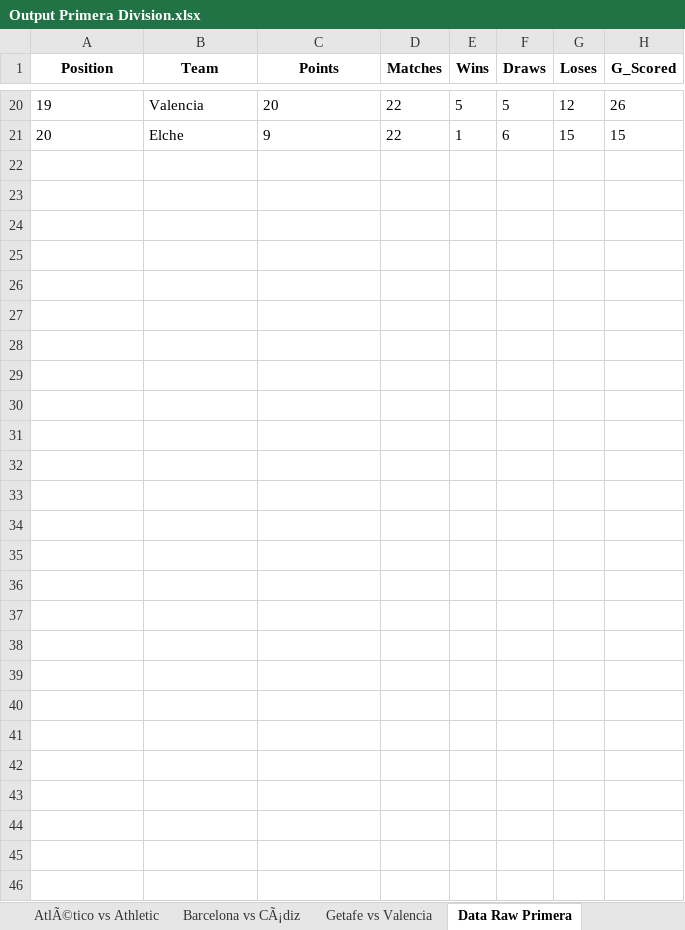
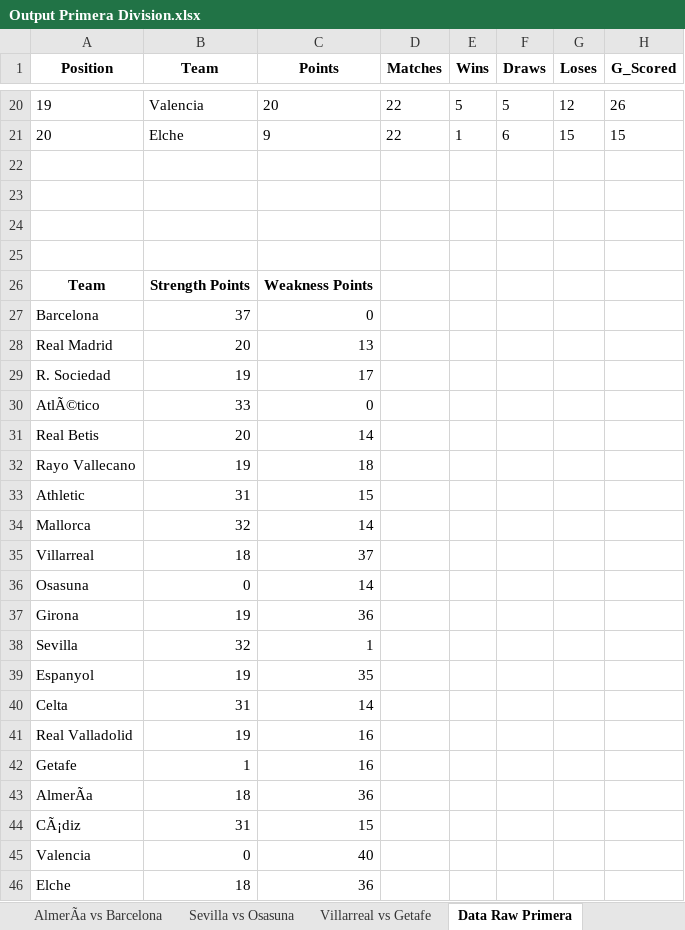
Before and after one commit to DomKiwi/Bets, an Excel workbook: Output Primera Division.xlsx, sheet Data Raw Primera, drawn as a sheet; only a part is shown, gaps mark what is left out; values as stored, in another font and other column widths than the file's, no borders; charts and pictures not drawn; rows hold the shown columns only; the diff names each change by its address in the sheet, - before the commit and + after, or states it on an @@ line.

```diff
--- a/Output Primera Division.xlsx (sheet Data Raw Primera)
+++ b/Output Primera Division.xlsx (sheet Data Raw Primera)
-sheet tab: AtlÃ©tico vs Athletic
+sheet tab: AlmerÃa vs Barcelona
-sheet tab: Barcelona vs CÃ¡diz
+sheet tab: Sevilla vs Osasuna
-sheet tab: Getafe vs Valencia
+sheet tab: Villarreal vs Getafe
+row 22: (empty)
+row 23: (empty)
+row 24: (empty)
+row 25: (empty)
+row 26: Team | Strength Points | Weakness Points
+row 27: Barcelona | 37 | 0
+row 28: Real Madrid | 20 | 13
+row 29: R. Sociedad | 19 | 17
+row 30: AtlÃ©tico | 33 | 0
+row 31: Real Betis | 20 | 14
+row 32: Rayo Vallecano | 19 | 18
+row 33: Athletic | 31 | 15
+row 34: Mallorca | 32 | 14
+row 35: Villarreal | 18 | 37
+row 36: Osasuna | 0 | 14
+row 37: Girona | 19 | 36
+row 38: Sevilla | 32 | 1
+row 39: Espanyol | 19 | 35
+row 40: Celta | 31 | 14
+row 41: Real Valladolid | 19 | 16
+row 42: Getafe | 1 | 16
+row 43: AlmerÃa | 18 | 36
+row 44: CÃ¡diz | 31 | 15
+row 45: Valencia | 0 | 40
+row 46: Elche | 18 | 36
```
Also changed, not shown: sheet CÃ¡diz vs Rayo Vallecano, sheet Sevilla vs Osasuna, sheet Elche vs Real Betis, sheet Celta vs Real Valladolid, sheet Real Madrid vs AtlÃ©tico, sheet Valencia vs R. Sociedad, 4 more sheets, other sheet tabs, charts or pictures, Output Liga Femenina.xlsx, Output Segunda Division.xlsx, 1 other file.
